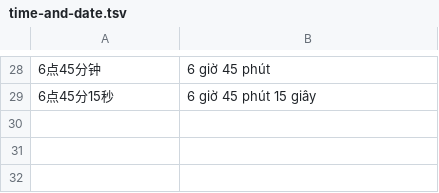
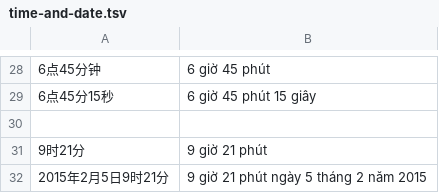
Before and after one commit to n-pn/chivi, a TSV file: var/tlspecs/time-and-date.tsv, drawn as a sheet; only a part is shown, gaps mark what is left out.

```diff
--- a/var/tlspecs/time-and-date.tsv
+++ b/var/tlspecs/time-and-date.tsv
@@ -29 +29,4 @@
 6点45分15秒	6 giờ 45 phút 15 giây
+
+9时21分	9 giờ 21 phút
+2015年2月5日9时21分	9 giờ 21 phút ngày 5 tháng 2 năm 2015
```
Also changed, not shown: 16 other files.
